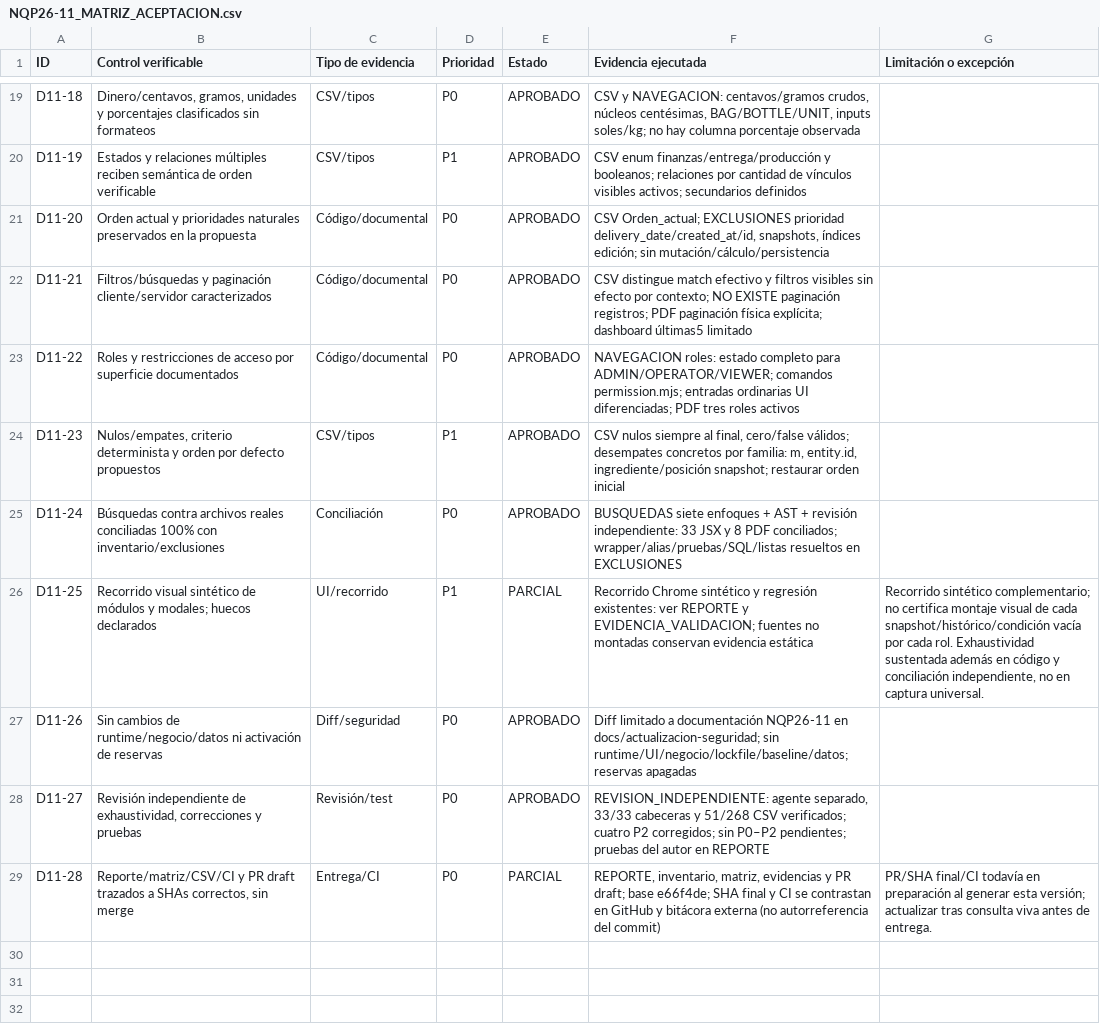
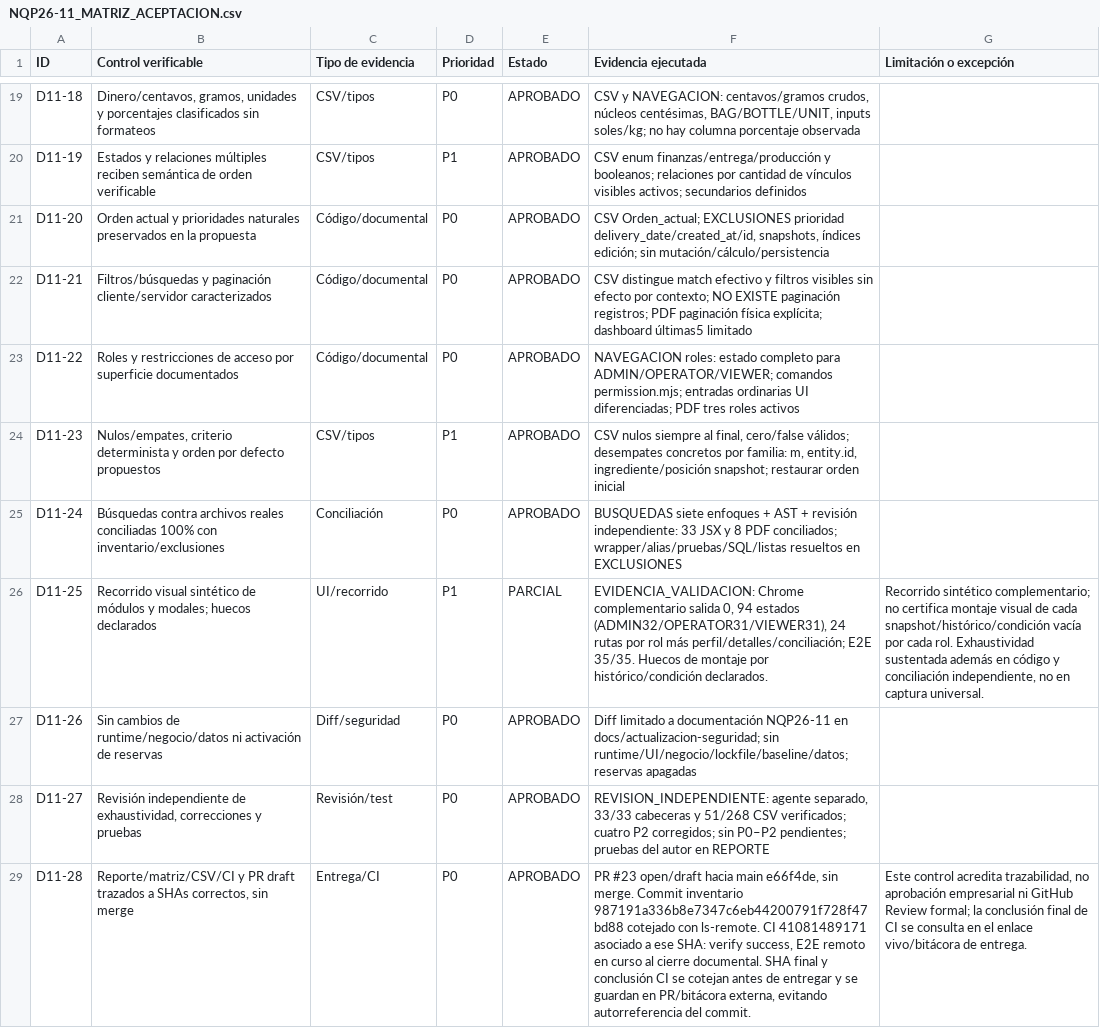
Before and after one commit to VicWaltzO/NutrequinePro, a CSV file: app/docs/actualizacion-seguridad/NQP26-11_MATRIZ_ACEPTACION.csv, drawn as a sheet; only a part is shown, gaps mark what is left out; the diff names each change by its address in the sheet, - before the commit and + after, or states it on an @@ line.

Commit message:
docs(nqp26-11): cerrar regresion local y trazabilidad del PR

```diff
--- a/app/docs/actualizacion-seguridad/NQP26-11_MATRIZ_ACEPTACION.csv
+++ b/app/docs/actualizacion-seguridad/NQP26-11_MATRIZ_ACEPTACION.csv
-F26 (Evidencia ejecutada): Recorrido Chrome sintético y regresión existentes: ver REPORTE y EVIDENCIA_VALIDACION; fuentes no montadas conservan evidencia estática
+F26 (Evidencia ejecutada): EVIDENCIA_VALIDACION: Chrome complementario salida 0, 94 estados (ADMIN32/OPERATOR31/VIEWER31), 24 rutas por rol más perfil/detalles/conciliación; E2E 35/35. Huecos de montaje por histórico/condición declarados.
-E29 (Estado): PARCIAL
+E29 (Estado): APROBADO
-F29 (Evidencia ejecutada): REPORTE, inventario, matriz, evidencias y PR draft; base e66f4de; SHA final y CI se contrastan en GitHub y bitácora externa (no autorreferencia del commit)
+F29 (Evidencia ejecutada): PR #23 open/draft hacia main e66f4de, sin merge. Commit inventario 987191a336b8e7347c6eb44200791f728f47bd88 cotejado con ls-remote. CI 41081489171 asociado a ese SHA: verify success, E2E remoto en curso al cierre documental. SHA final y conclusión CI se cotejan antes de entregar y se guardan en PR/bitácora externa, evitando autorreferencia del commit.
-G29 (Limitación o excepción): PR/SHA final/CI todavía en preparación al generar esta versión; actualizar tras consulta viva antes de entrega.
+G29 (Limitación o excepción): Este control acredita trazabilidad, no aprobación empresarial ni GitHub Review formal; la conclusión final de CI se consulta en el enlace vivo/bitácora de entrega.
```
Also changed, not shown: 2 other files.
